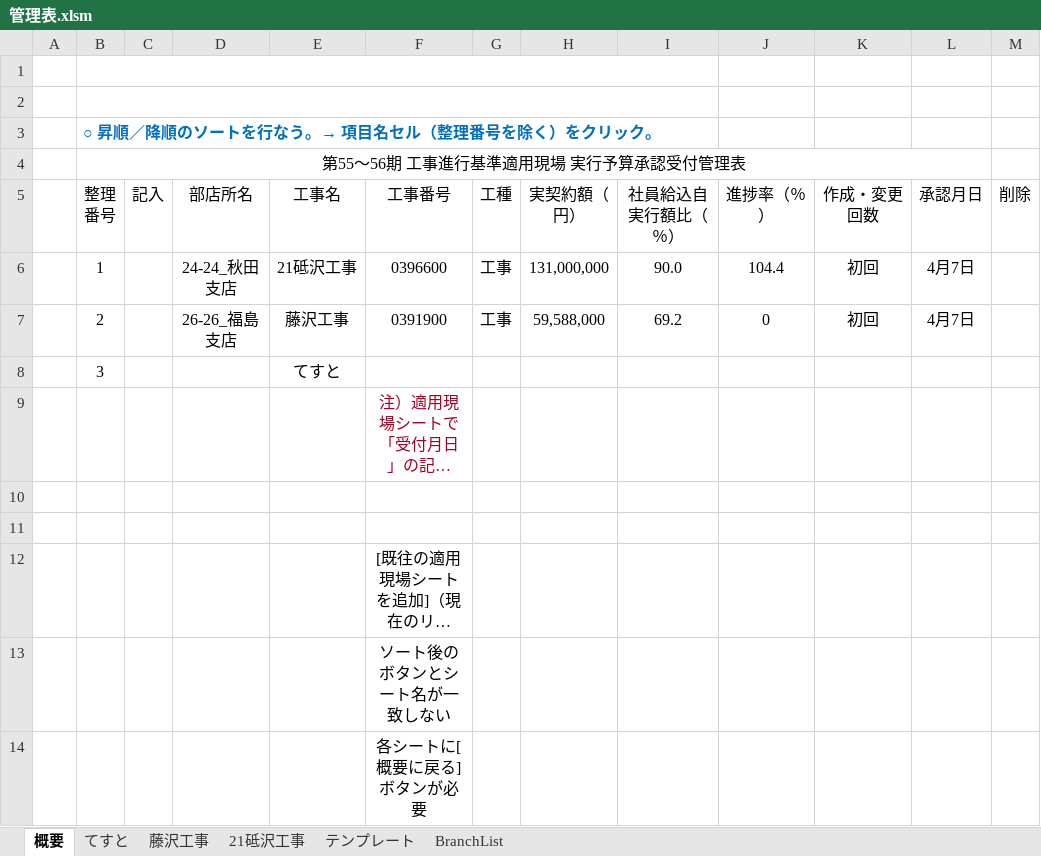
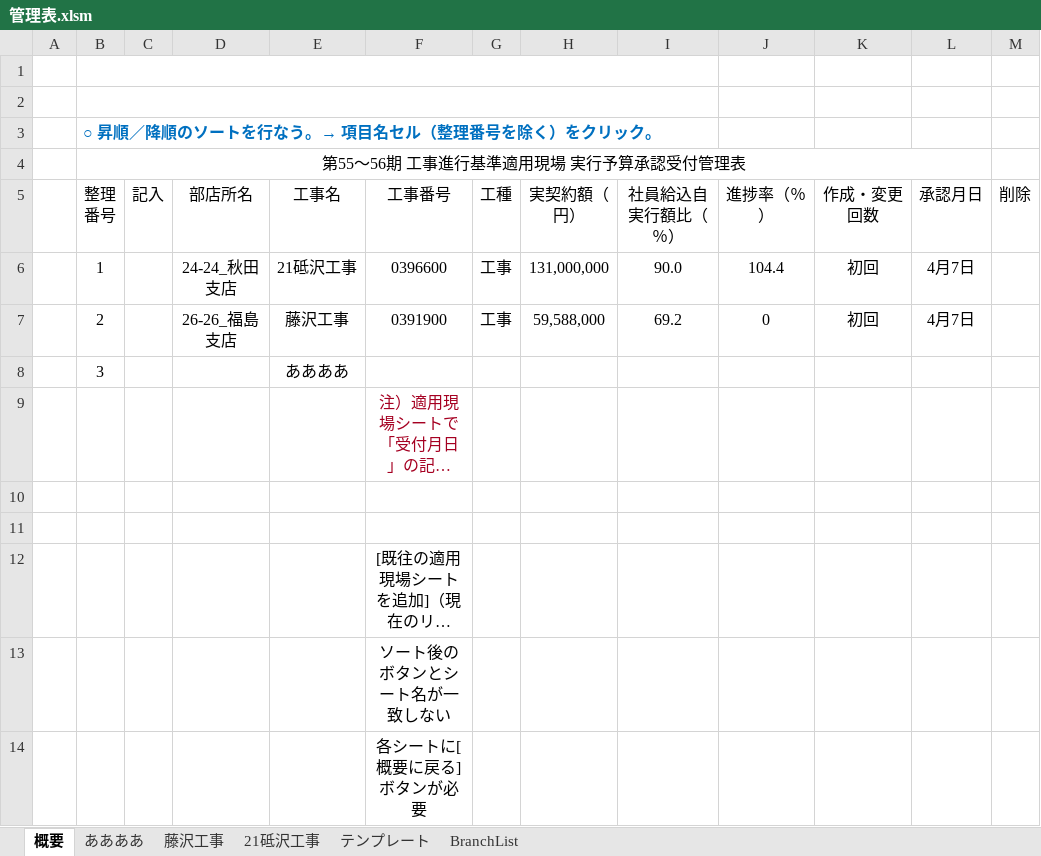
Before and after one commit to moitaro-po/excelsono3, an Excel workbook: 管理表.xlsm, sheet 概要, drawn as a sheet; long unchanged cells end in …; values as stored, in another font and other column widths than the file's, no borders; charts and pictures not drawn; the diff names each change by its address in the sheet, - before the commit and + after, or states it on an @@ line.

```diff
--- a/管理表.xlsm (sheet 概要)
+++ b/管理表.xlsm (sheet 概要)
-sheet tab: てすと
+sheet tab: ああああ
-E8 (工事名): てすと
+E8 (工事名): ああああ
```
Also changed, not shown: charts or pictures.
